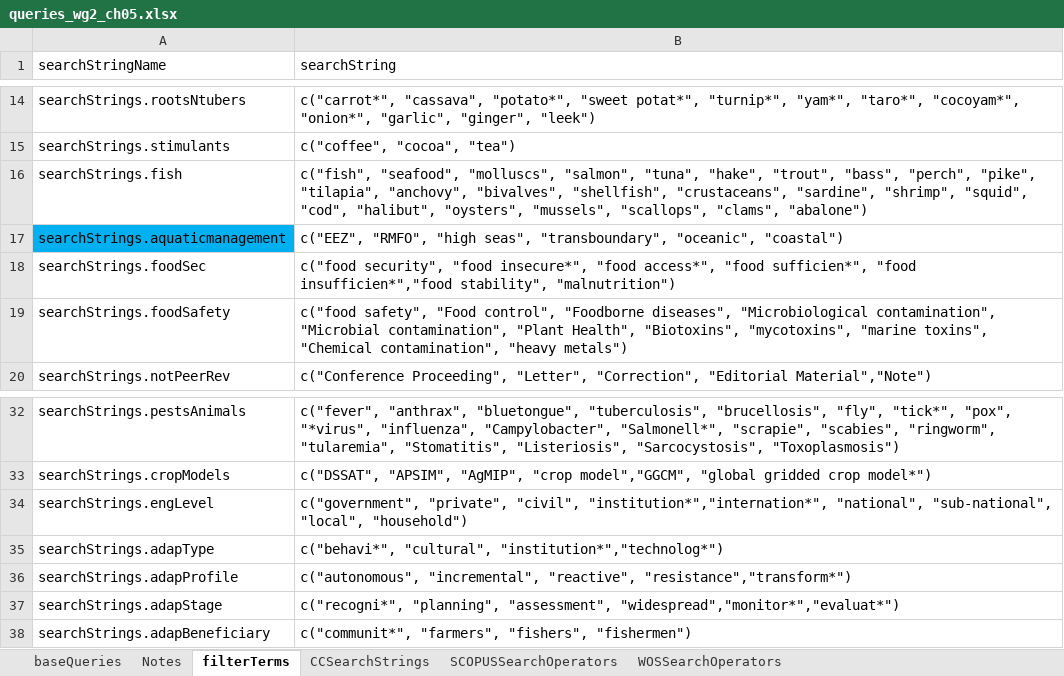
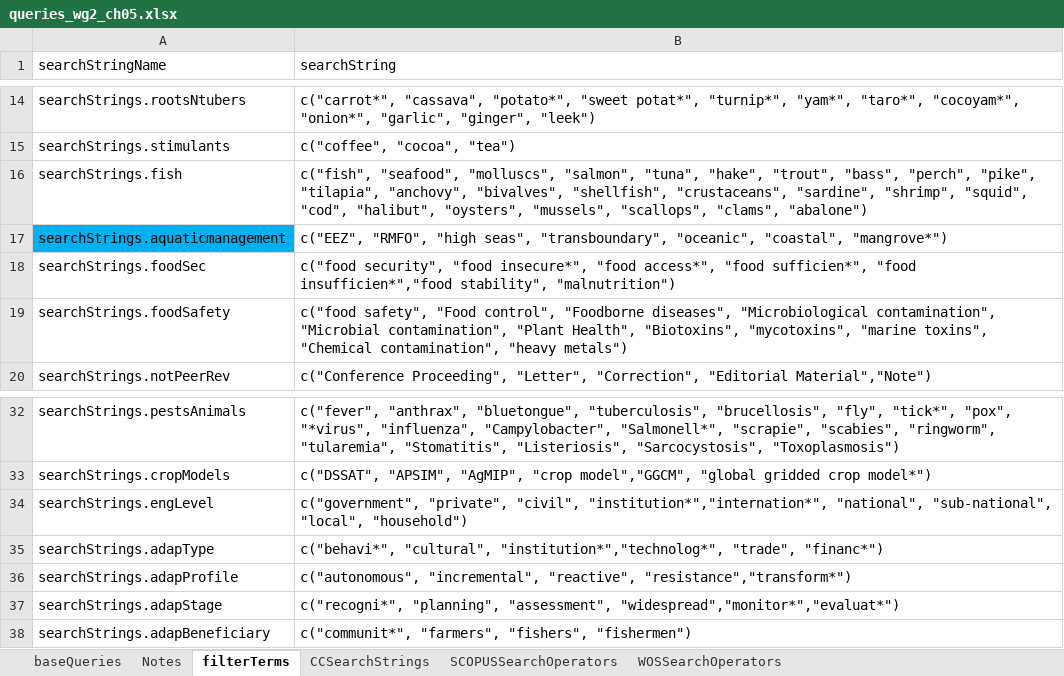
Before and after one commit to GeraldCNelson/citationManagement, an Excel workbook: data-raw/queries_wg2_ch05.xlsx, sheet filterTerms, drawn as a sheet; only a part is shown, gaps mark what is left out; values as stored, in another font and other column widths than the file's, no borders; the diff names each change by its address in the sheet, - before the commit and + after, or states it on an @@ line.

```diff
--- a/data-raw/queries_wg2_ch05.xlsx (sheet filterTerms)
+++ b/data-raw/queries_wg2_ch05.xlsx (sheet filterTerms)
-B17 (searchString): …"transboundary", "oceanic", "coastal")
+B17 (searchString): …"transboundary", "oceanic", "coastal", "mangrove*")
-B35 (searchString): c("behavi*", "cultural", "institution*","technolog*")
+B35 (searchString): c("behavi*", "cultural", "institution*","technolog*", "trade", "financ*")
```
Also changed, not shown: sheet baseQueries, sheet CCSearchStrings, 2 other files.
